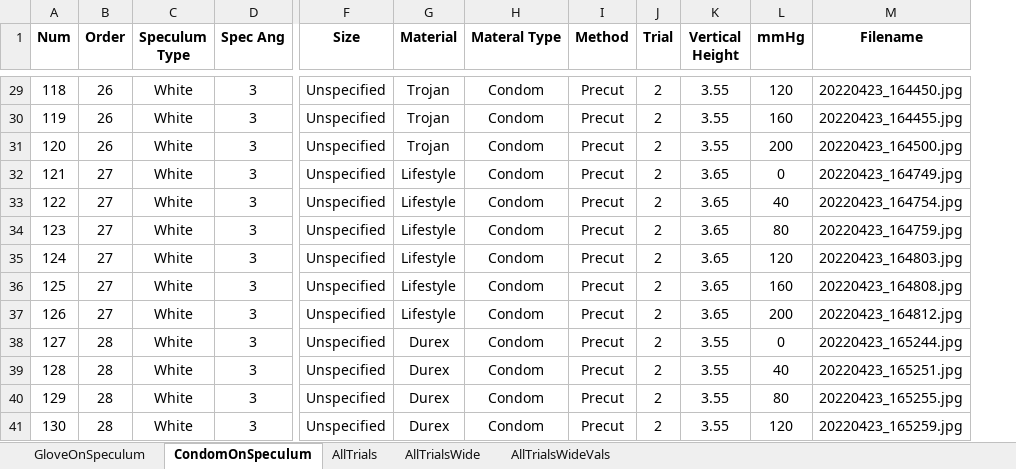
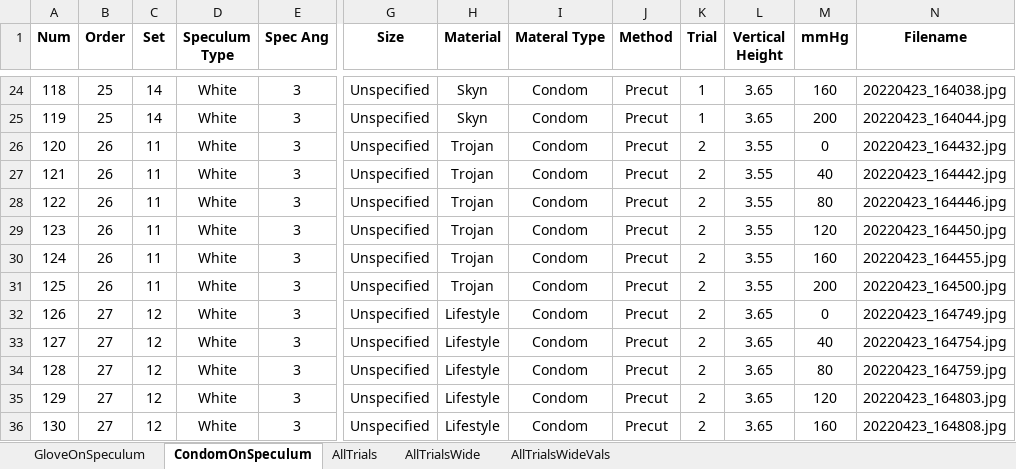
Before and after one commit to ryerrabelli/SpeculumAnalysis, an Excel workbook: data/01_raw/SpeculumTrialData.xlsx, sheet CondomOnSpeculum, drawn as a sheet; only a part is shown, gaps mark what is left out; values as stored, in another font and other column widths than the file's, no borders; conditional formats not drawn; addresses are those after the commit; the diff covers the shown part only; the diff names each change by its address in the sheet, - before the commit and + after, or states it on an @@ line.

```diff
--- a/data/01_raw/SpeculumTrialData.xlsx (sheet CondomOnSpeculum)
+++ b/data/01_raw/SpeculumTrialData.xlsx (sheet CondomOnSpeculum)
+column C (Set), rows 24-36: 14 | 14 | 11 | 11 | 11 | 11 | 11 | 11 | 12 | 12 | 12 | 12 | 12
-B24:B25 (Order): 26
+B24:B25 (Order): 25
-H24:H25 (Material): Trojan
+H24:H25 (Material): Skyn
-K24:K25 (Trial): 2
+K24:K25 (Trial): 1
-L24:L25 (Vertical Height): 3.55
+L24:L25 (Vertical Height): 3.65
-M24 (mmHg): 120
+M24 (mmHg): 160
-N24 (Filename): 20220423_164450.jpg
+N24 (Filename): 20220423_164038.jpg
-M25 (mmHg): 160
+M25 (mmHg): 200
-N25 (Filename): 20220423_164455.jpg
+N25 (Filename): 20220423_164044.jpg
-M26 (mmHg): 200
+M26 (mmHg): 0
-N26 (Filename): 20220423_164500.jpg
+N26 (Filename): 20220423_164432.jpg
-B27:B31 (Order): 27
+B27:B31 (Order): 26
-H27:H31 (Material): Lifestyle
+H27:H31 (Material): Trojan
-L27:L31 (Vertical Height): 3.65
+L27:L31 (Vertical Height): 3.55
-M27 (mmHg): 0
+M27 (mmHg): 40
-N27 (Filename): 20220423_164749.jpg
+N27 (Filename): 20220423_164442.jpg
-M28 (mmHg): 40
+M28 (mmHg): 80
-N28 (Filename): 20220423_164754.jpg
+N28 (Filename): 20220423_164446.jpg
-M29 (mmHg): 80
+M29 (mmHg): 120
-N29 (Filename): 20220423_164759.jpg
+N29 (Filename): 20220423_164450.jpg
-M30 (mmHg): 120
+M30 (mmHg): 160
-N30 (Filename): 20220423_164803.jpg
+N30 (Filename): 20220423_164455.jpg
-M31 (mmHg): 160
+M31 (mmHg): 200
-N31 (Filename): 20220423_164808.jpg
+N31 (Filename): 20220423_164500.jpg
-M32 (mmHg): 200
+M32 (mmHg): 0
-N32 (Filename): 20220423_164812.jpg
+N32 (Filename): 20220423_164749.jpg
-B33:B36 (Order): 28
+B33:B36 (Order): 27
-H33:H36 (Material): Durex
+H33:H36 (Material): Lifestyle
-L33:L36 (Vertical Height): 3.55
+L33:L36 (Vertical Height): 3.65
-M33 (mmHg): 0
+M33 (mmHg): 40
-N33 (Filename): 20220423_165244.jpg
+N33 (Filename): 20220423_164754.jpg
-M34 (mmHg): 40
+M34 (mmHg): 80
-N34 (Filename): 20220423_165251.jpg
+N34 (Filename): 20220423_164759.jpg
-M35 (mmHg): 80
+M35 (mmHg): 120
-N35 (Filename): 20220423_165255.jpg
+N35 (Filename): 20220423_164803.jpg
-M36 (mmHg): 120
+M36 (mmHg): 160
-N36 (Filename): 20220423_165259.jpg
+N36 (Filename): 20220423_164808.jpg
```
Also changed, not shown: 5 added rows, 5 removed rows and 339 edited cells elsewhere in this sheet, sheet AllTrials, sheet AllTrialsWideVals, sheet AllTrialsWide, sheet GloveOnSpeculum, formulas that keep their value, data/03_processed/combined_df_long.xlsx, data/03_processed/combined_df_multiindex.xlsx, 36 other files.
